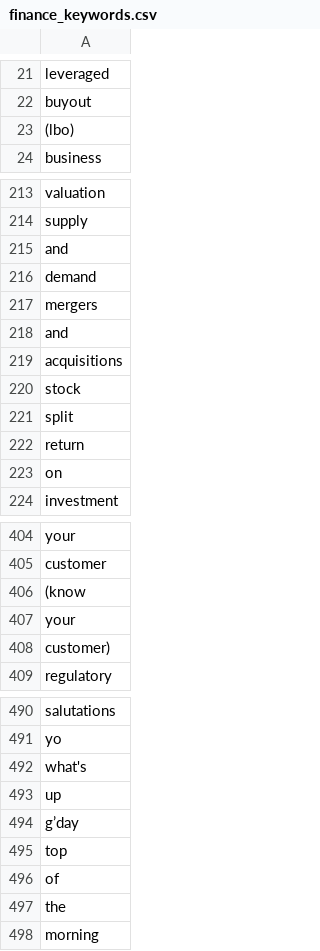
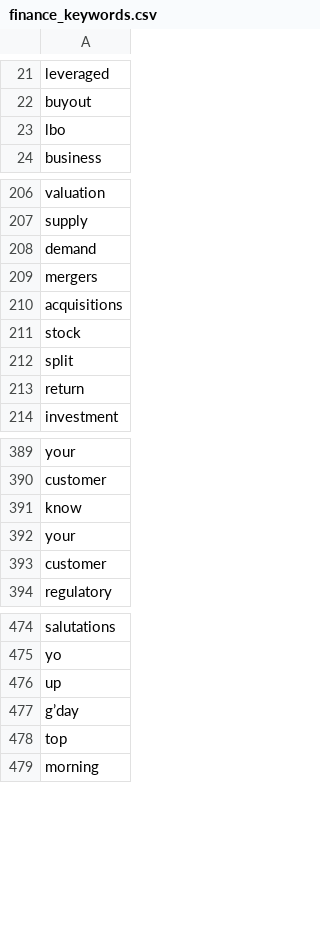
Before and after one commit to Not-Lorem-Ipsum/RupeeWise, a CSV file: data/finance_keywords.csv, drawn as a sheet; only a part is shown, gaps mark what is left out; the diff covers the shown part only.

```diff
--- a/data/finance_keywords.csv
+++ b/data/finance_keywords.csv
@@ -22,3 +22,3 @@ leveraged
 buyout
-(lbo)
+lbo
 business
@@ -214,6 +207,4 @@ valuation
 supply
-and
 demand
 mergers
-and
 acquisitions
@@ -222,3 +213,2 @@ split
 return
-on
 investment
@@ -405,5 +390,5 @@ your
 customer
-(know
+know
 your
-customer)
+customer
 regulatory
@@ -491,3 +475,2 @@ salutations
 yo
-what's
 up
@@ -495,4 +478,2 @@ g’day
 top
-of
-the
 morning
```
Also changed, not shown: 13 removed rows and 7 edited cells elsewhere in this file, 1 other file.
